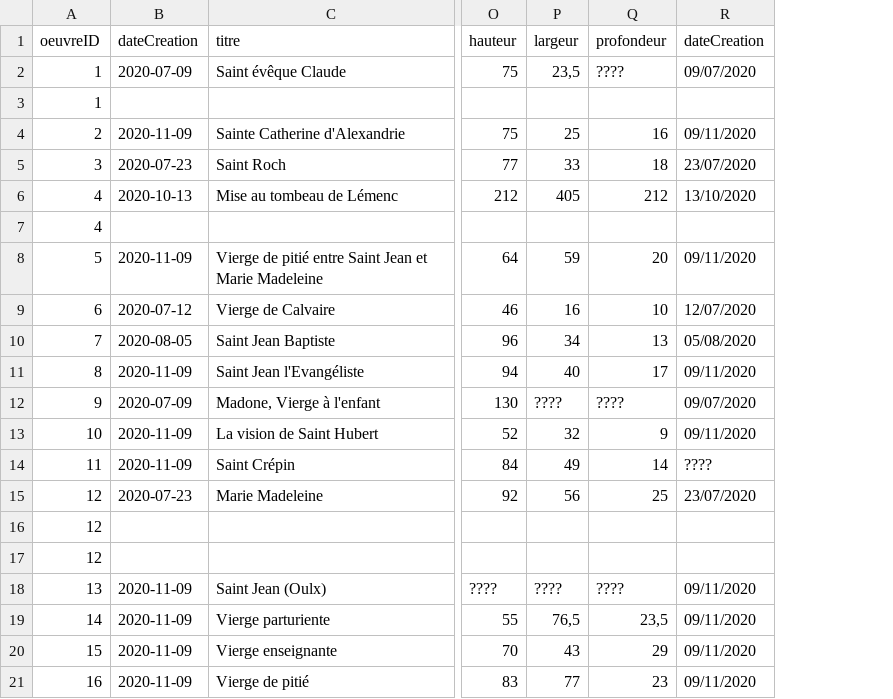
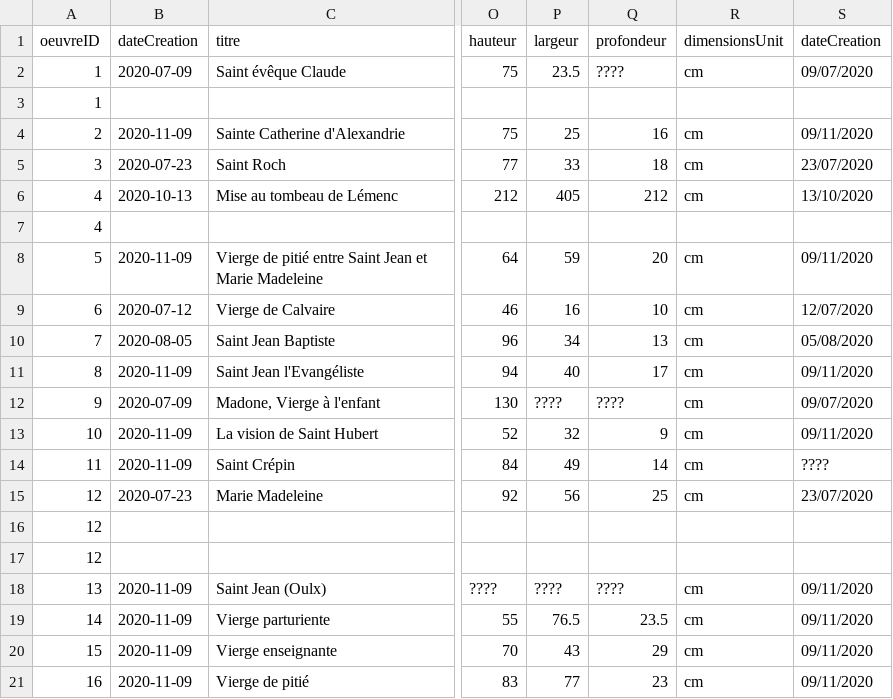
Before and after one commit to Cybermiam/PROJET-TER-2023-2024, a TSV file: Data/inputData/data/oeuvres.tsv, drawn as a sheet; only a part is shown, gaps mark what is left out; the diff names each change by its address in the sheet, - before the commit and + after, or states it on an @@ line.

```diff
--- a/Data/inputData/data/oeuvres.tsv
+++ b/Data/inputData/data/oeuvres.tsv
+column R (dimensionsUnit), rows 2-21: cm |  | cm | cm | cm |  | cm | cm | cm | cm | cm | cm | cm | cm |  |  | cm | cm | cm | cm
-P2 (largeur): 23,5
+P2 (largeur): 23.5
-P19 (largeur): 76,5
+P19 (largeur): 76.5
-Q19 (profondeur): 23,5
+Q19 (profondeur): 23.5
```
Also changed, not shown: 6 other files.
